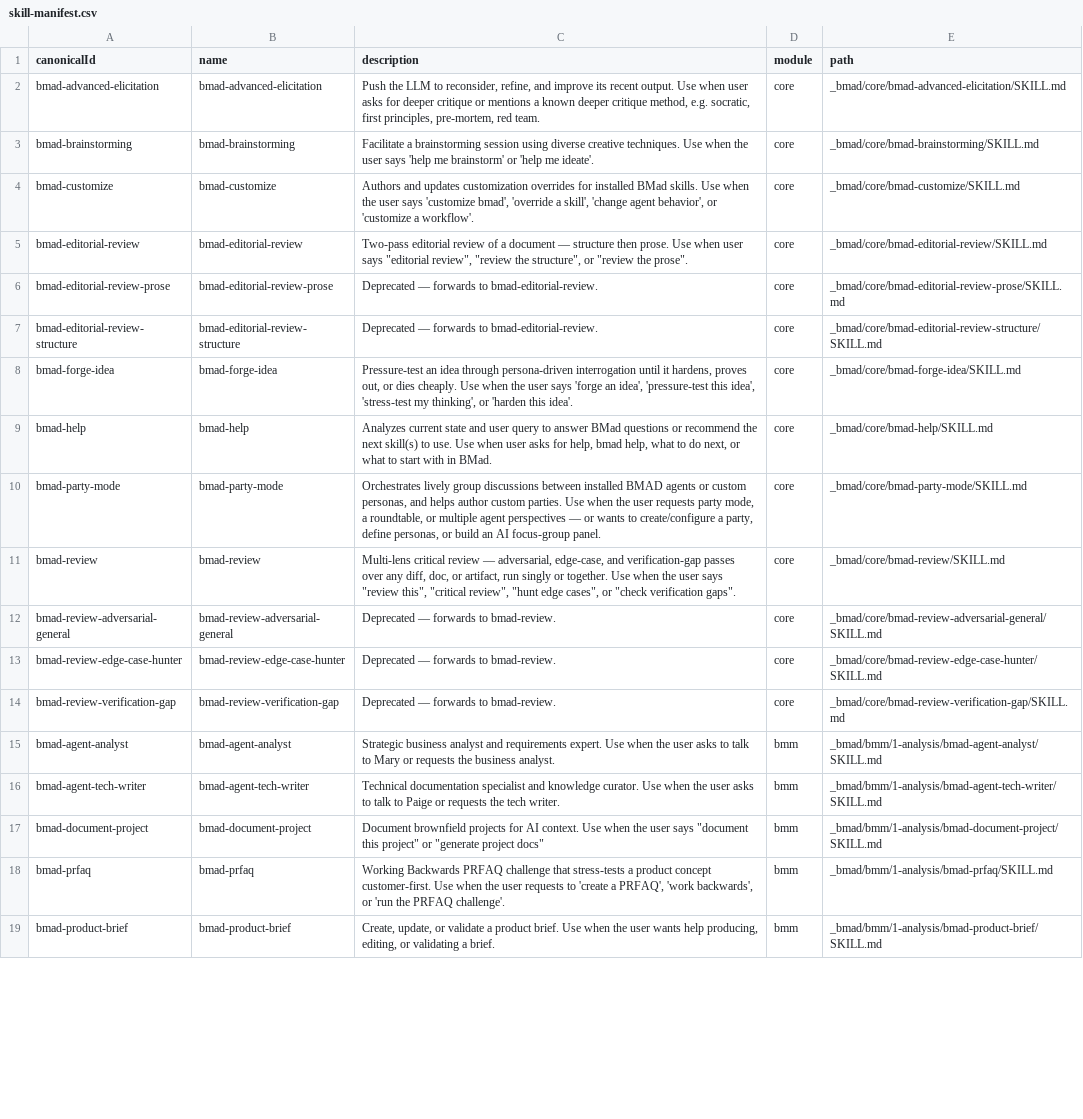
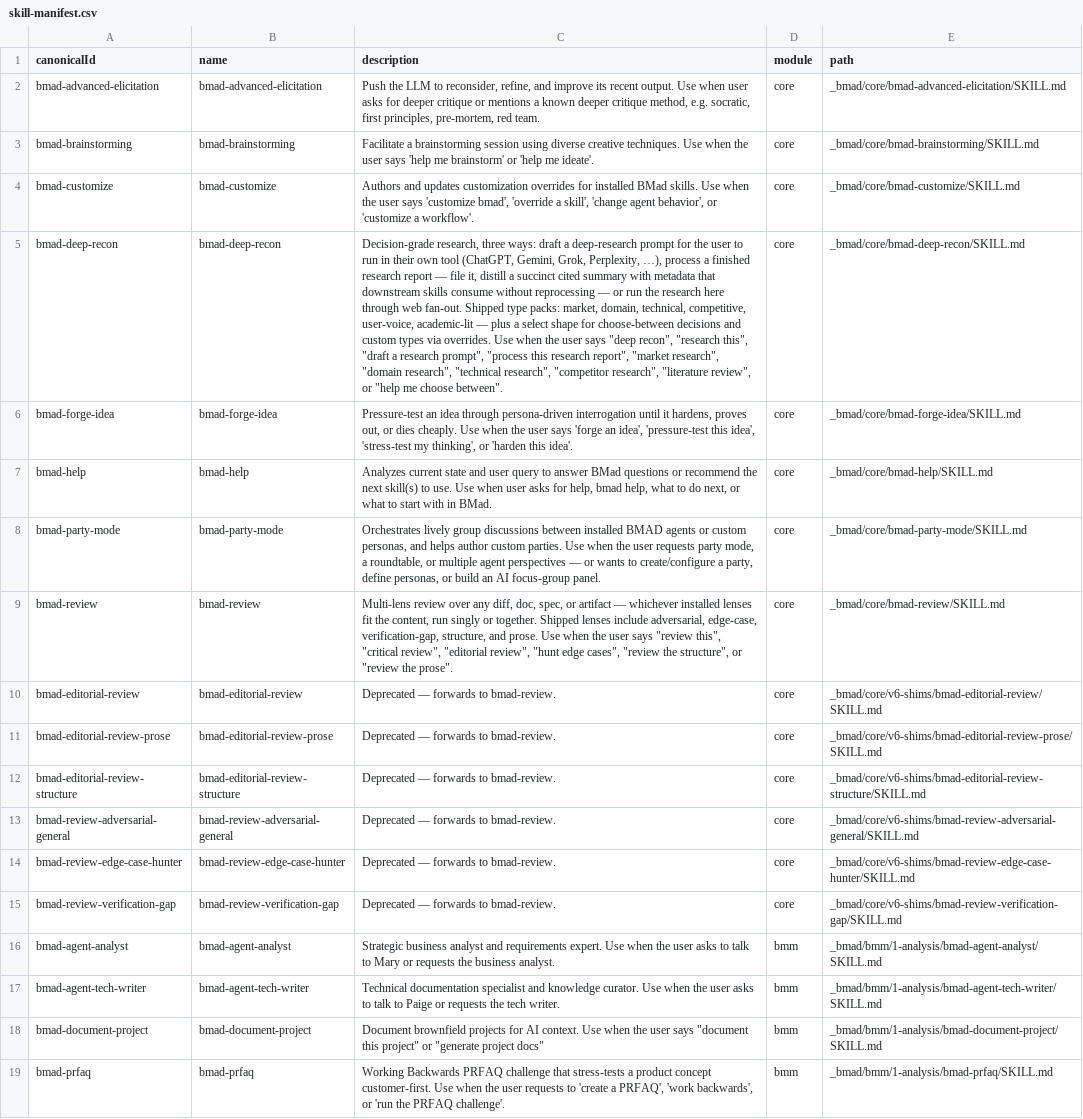
Before and after one commit to Wrenbjor/angle-wars, a CSV file: _bmad/_config/skill-manifest.csv, drawn as a sheet; only a part is shown; the shorter side is filled out with more unchanged rows; removed rows and columns are numbered as before the commit, all else as after; the diff covers the shown part only; the diff names each change by its address in the sheet, - before the commit and + after, or states it on an @@ line.

```diff
--- a/_bmad/_config/skill-manifest.csv
+++ b/_bmad/_config/skill-manifest.csv
-A5 (canonicalId): bmad-editorial-review
+A5 (canonicalId): bmad-deep-recon
-B5 (name): bmad-editorial-review
+B5 (name): bmad-deep-recon
-C5 (description): Two-pass editorial review of a document — structure then prose. Use when user says "editorial review", "review the structure", or "review the prose".
+C5 (description): Decision-grade research, three ways: draft a deep-research prompt for the user to run in their own tool (ChatGPT, Gemini, Grok, Perplexity, …), process a finished research report — file it, distill a succinct cited summary with metadata that downstream skills consume without reprocessing — or run the research here through web fan-out. Shipped type packs: market, domain, technical, competitive, user-voice, academic-lit — plus a select shape for choose-between decisions and custom types via overrides. Use when the user says "deep recon", "research this", "draft a research prompt", "process this research report", "market research", "domain research", "technical research", "competitor research", "literature review", or "help me choose between".
-E5 (path): _bmad/core/bmad-editorial-review/SKILL.md
+E5 (path): _bmad/core/bmad-deep-recon/SKILL.md
-row 6: bmad-editorial-review-prose | bmad-editorial-review-prose | Deprecated — forwards to bmad-editorial-review. | core | _bmad/core/bmad-editorial-review-prose/SKILL.md
-row 7: bmad-editorial-review-structure | bmad-editorial-review-structure | Deprecated — forwards to bmad-editorial-review. | core | _bmad/core/bmad-editorial-review-structure/SKILL.md
-C9 (description): Multi-lens critical review — adversarial, edge-case, and verification-gap passes over any diff, doc, or artifact, run singly or together. Use when the user says "review this", "critical review", "hunt edge cases", or "check verification gaps".
+C9 (description): Multi-lens review over any diff, doc, spec, or artifact — whichever installed lenses fit the content, run singly or together. Shipped lenses include adversarial, edge-case, verification-gap, structure, and prose. Use when the user says "review this", "critical review", "editorial review", "hunt edge cases", "review the structure", or "review the prose".
+row 10: bmad-editorial-review | bmad-editorial-review | Deprecated — forwards to bmad-review. | core | _bmad/core/v6-shims/bmad-editorial-review/SKILL.md
+row 11: bmad-editorial-review-prose | bmad-editorial-review-prose | Deprecated — forwards to bmad-review. | core | _bmad/core/v6-shims/bmad-editorial-review-prose/SKILL.md
+row 12: bmad-editorial-review-structure | bmad-editorial-review-structure | Deprecated — forwards to bmad-review. | core | _bmad/core/v6-shims/bmad-editorial-review-structure/SKILL.md
-E13 (path): _bmad/core/bmad-review-adversarial-general/SKILL.md
+E13 (path): _bmad/core/v6-shims/bmad-review-adversarial-general/SKILL.md
-E14 (path): _bmad/core/bmad-review-edge-case-hunter/SKILL.md
+E14 (path): _bmad/core/v6-shims/bmad-review-edge-case-hunter/SKILL.md
-E15 (path): _bmad/core/bmad-review-verification-gap/SKILL.md
+E15 (path): _bmad/core/v6-shims/bmad-review-verification-gap/SKILL.md
```
Also changed, not shown: 7 added rows and 7 removed rows elsewhere in this file, _bmad/_config/bmad-help.csv, _bmad/_config/files-manifest.csv, 54 other files.
